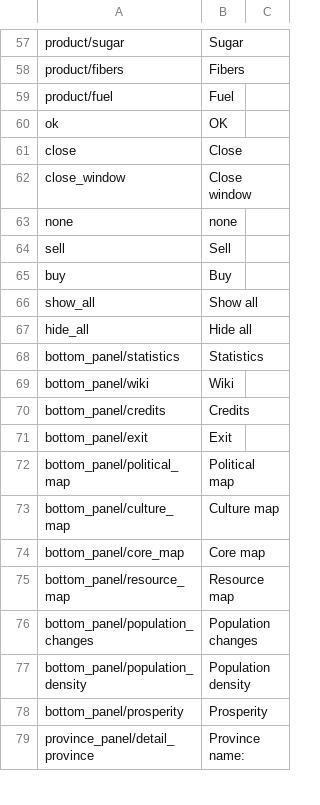
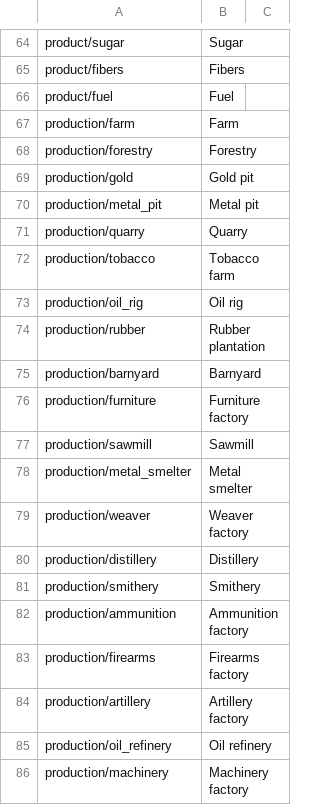
Before and after one commit to Sun-FreePort/Prosperity-Wars, a CSV file: Assets/EconomicSimulation/Languages/english.csv, drawn as a sheet; only a part is shown, gaps mark what is left out; the shorter side is filled out with more unchanged rows; the diff covers the shown part only; the diff names each change by its address in the sheet, - before the commit and + after, or states it on an @@ line.

```diff
--- a/Assets/EconomicSimulation/Languages/english.csv
+++ b/Assets/EconomicSimulation/Languages/english.csv
+row 67: production/farm | Farm
+row 68: production/forestry | Forestry
+row 69: production/gold | Gold pit
+row 70: production/metal_pit | Metal pit
+row 71: production/quarry | Quarry
+row 72: production/tobacco | Tobacco farm
+row 73: production/oil_rig | Oil rig
+row 74: production/rubber | Rubber plantation
+row 75: production/barnyard | Barnyard
+row 76: production/furniture | Furniture factory
+row 77: production/sawmill | Sawmill
+row 78: production/metal_smelter | Metal smelter
+row 79: production/weaver | Weaver factory
+row 80: production/distillery | Distillery
+row 81: production/smithery | Smithery
+row 82: production/ammunition | Ammunition factory
+row 83: production/firearms | Firearms factory
+row 84: production/artillery | Artillery factory
+row 85: production/oil_refinery | Oil refinery
+row 86: production/machinery | Machinery factory
```
Also changed, not shown: 59 added rows and 8 removed rows elsewhere in this file, Assets/EconomicSimulation/Languages/chinese-s.csv, 12 other files.
